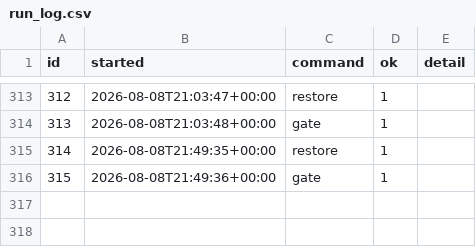
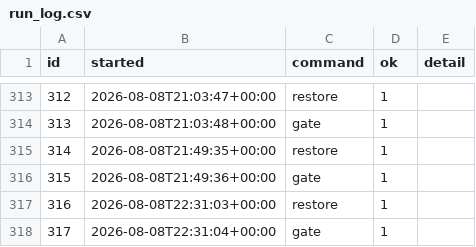
Before and after one commit to intrepidkarthi/autoseo, a CSV file: state/run_log.csv, drawn as a sheet; only a part is shown, gaps mark what is left out.

```diff
--- a/state/run_log.csv
+++ b/state/run_log.csv
@@ -320 +320,3 @@ id,started,command,ok,detail
 315,2026-08-08T21:49:36+00:00,gate,1,
+316,2026-08-08T22:31:03+00:00,restore,1,
+317,2026-08-08T22:31:04+00:00,gate,1,
```
